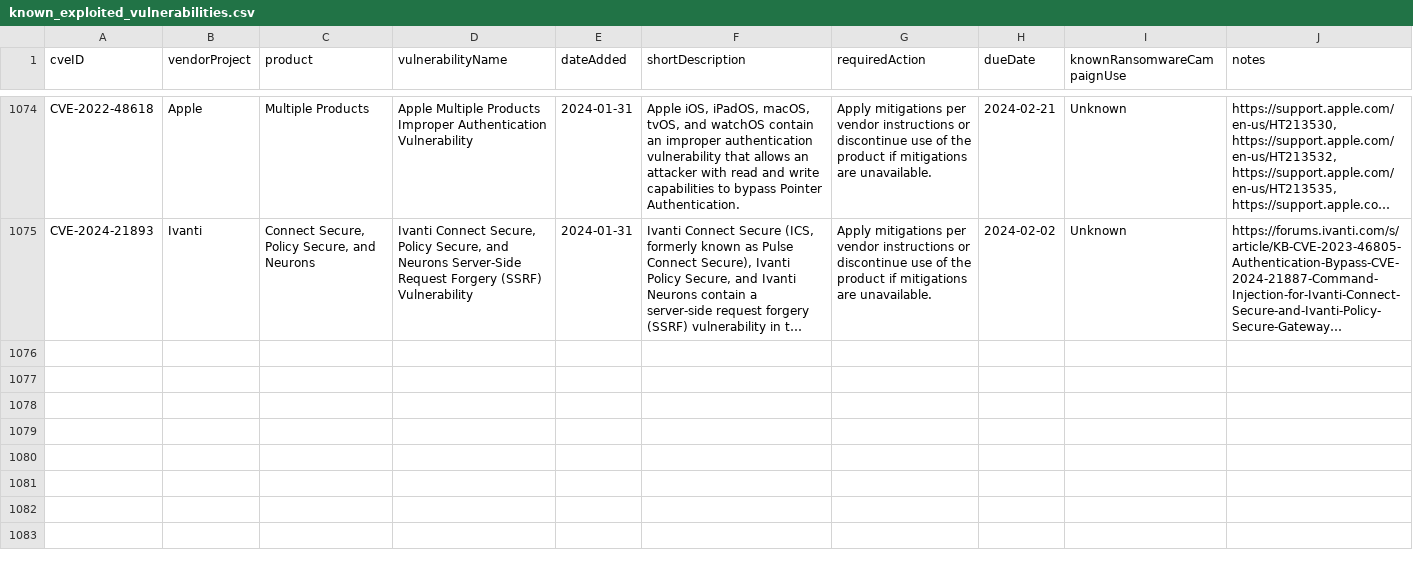
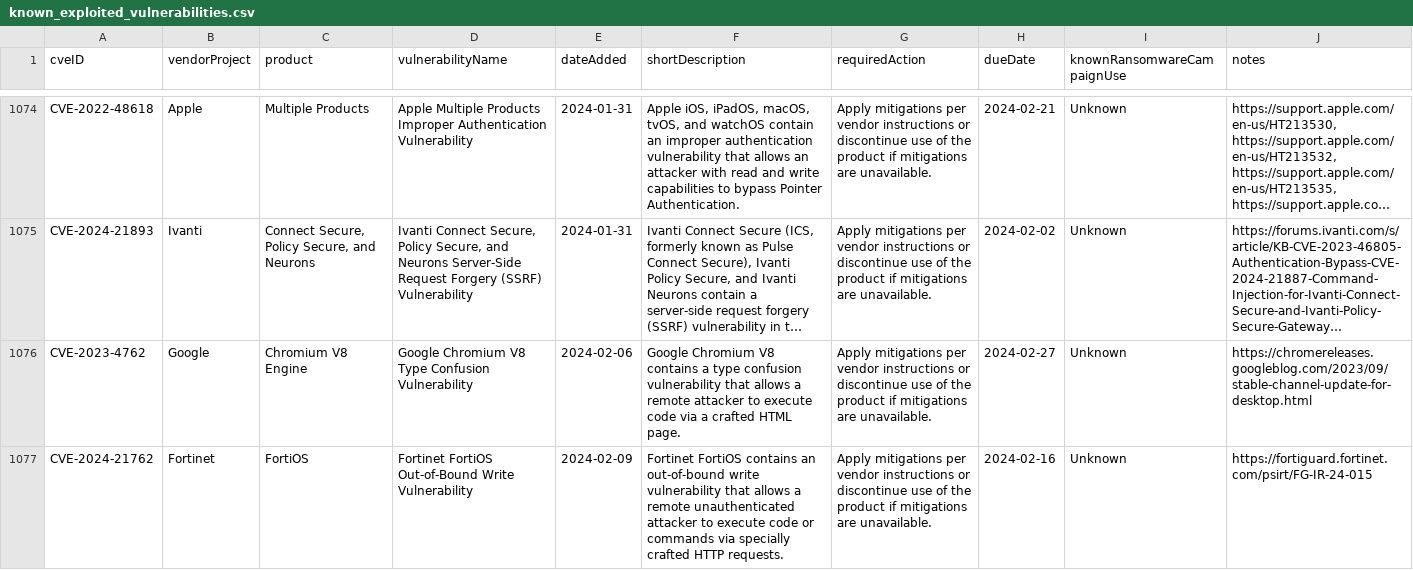
Before and after one commit to e-m-b-a/emba, a CSV file: config/known_exploited_vulnerabilities.csv, drawn as a sheet; only a part is shown, gaps mark what is left out; long unchanged cells end in …; the diff names each change by its address in the sheet, - before the commit and + after, or states it on an @@ line.

Commit message:
Update CISA known exploited vulnerability database

```diff
--- a/config/known_exploited_vulnerabilities.csv
+++ b/config/known_exploited_vulnerabilities.csv
+row 1076: CVE-2023-4762 | Google | Chromium V8 Engine | Google Chromium V8 Type Confusion Vulnerability | 2024-02-06 | Google Chromium V8 contains a type confusion vulnerability that allows a remote attacker to execute code via a crafted HTML page. | Apply mitigations per vendor instructions or discontinue use of the product if mitigations are unavailable. | 2024-02-27 | Unknown | https://chromereleases.googleblog.com/2023/09/stable-channel-update-for-desktop.html
+row 1077: CVE-2024-21762 | Fortinet | FortiOS | Fortinet FortiOS Out-of-Bound Write Vulnerability | 2024-02-09 | Fortinet FortiOS contains an out-of-bound write vulnerability that allows a remote unauthenticated attacker to execute code or commands via specially crafted HTTP requests. | Apply mitigations per vendor instructions or discontinue use of the product if mitigations are unavailable. | 2024-02-16 | Unknown | https://fortiguard.fortinet.com/psirt/FG-IR-24-015
```
